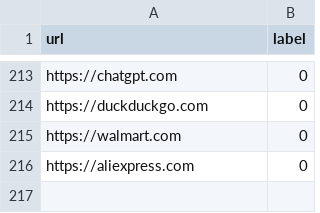
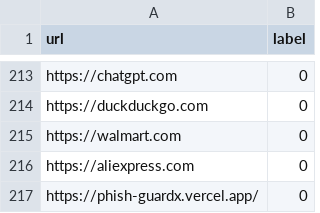
Before and after one commit to NotSoAbhinav/PhishGuard, a CSV file: dataset/urls.csv, drawn as a sheet; only a part is shown, gaps mark what is left out; the diff names each change by its address in the sheet, - before the commit and + after, or states it on an @@ line.

Commit message:
Sync dataset feedback URL [skip ci]

```diff
--- a/dataset/urls.csv
+++ b/dataset/urls.csv
+row 217: https://phish-guardx.vercel.app/ | 0
```
